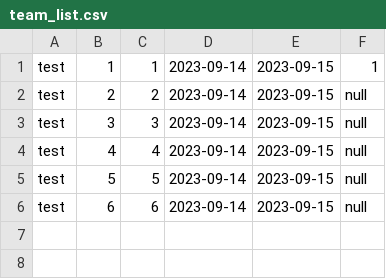
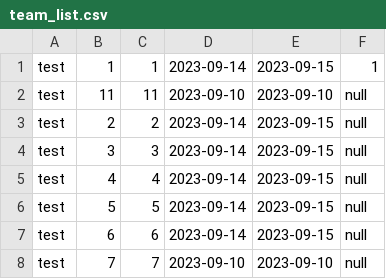
Before and after one commit to newnonsick/CS211-Project, a CSV file: data/team_list.csv, drawn as a sheet; the diff names each change by its address in the sheet, - before the commit and + after, or states it on an @@ line.

Commit message:
add sort data in event and team

```diff
--- a/data/team_list.csv
+++ b/data/team_list.csv
+row 2: test | 11 | 11 | 2023-09-10 | 2023-09-10 | null
+row 8: test | 7 | 7 | 2023-09-10 | 2023-09-10 | null
```
Also changed, not shown: 8 other files.
